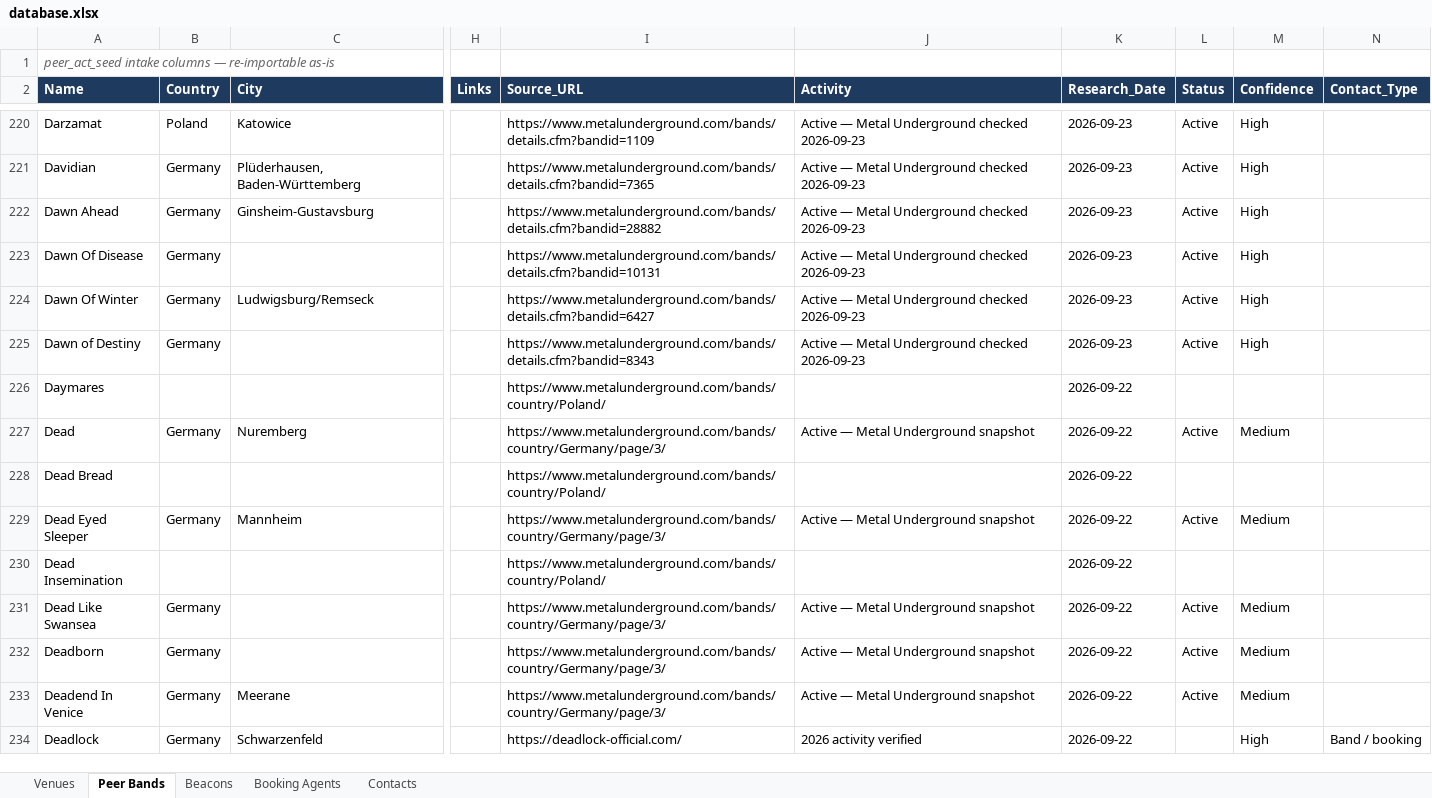
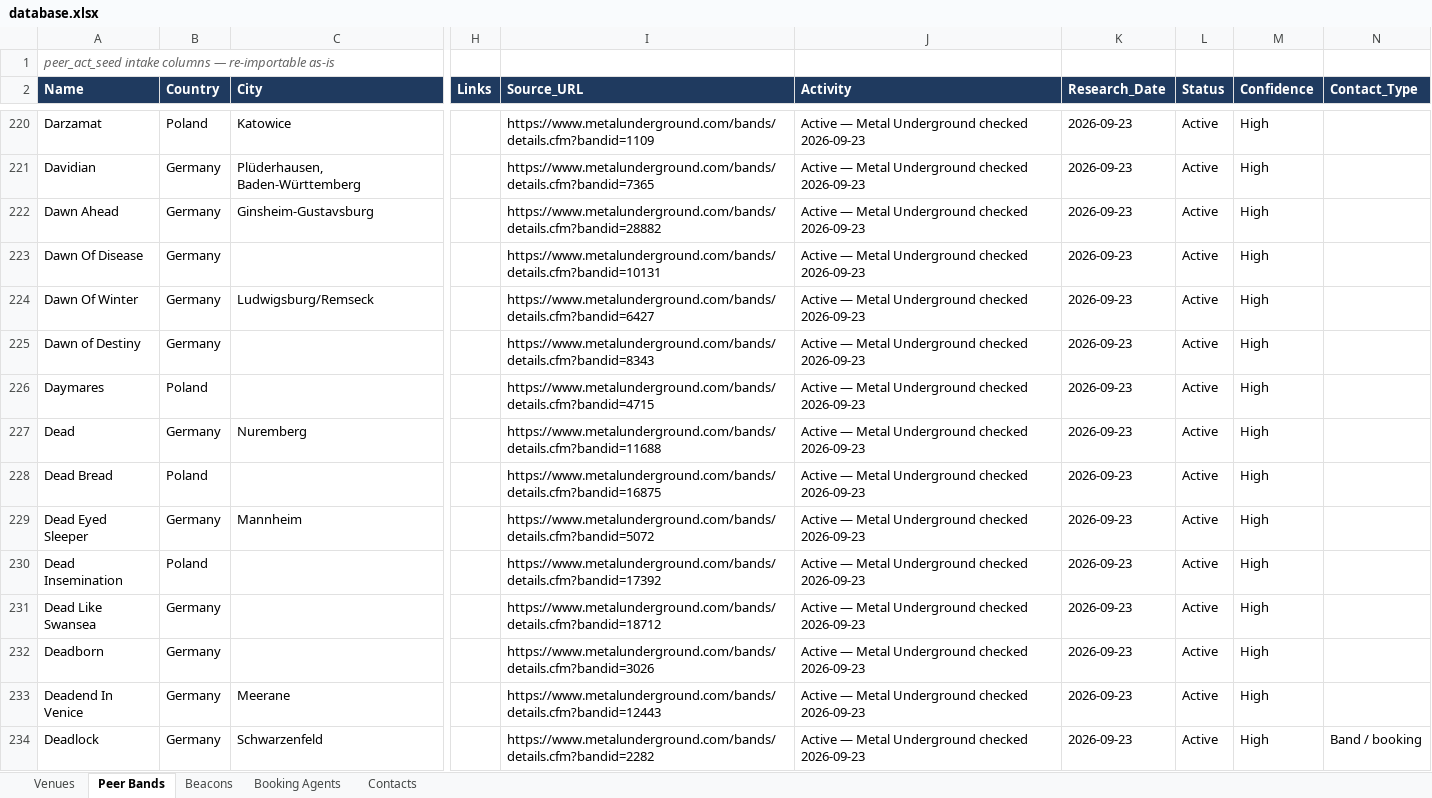
Before and after one commit to wojciechbator/crowdrelay-db, an Excel workbook: database.xlsx, sheet Peer Bands, drawn as a sheet; only a part is shown, gaps mark what is left out; values as stored, in another font and other column widths than the file's, no borders; the diff covers the shown part only; the diff names each change by its address in the sheet, - before the commit and + after, or states it on an @@ line.

```diff
--- a/database.xlsx (sheet Peer Bands)
+++ b/database.xlsx (sheet Peer Bands)
-B226 (Country): (empty)
+B226 (Country): Poland
-I226 (Source_URL): https://www.metalunderground.com/bands/country/Poland/
+I226 (Source_URL): https://www.metalunderground.com/bands/details.cfm?bandid=4715
-J226 (Activity): (empty)
+J226 (Activity): Active — Metal Underground checked 2026-09-23
-K226:K234 (Research_Date): 2026-09-22
+K226:K234 (Research_Date): 2026-09-23
-L226 (Status): (empty)
+L226 (Status): Active
-M226 (Confidence): (empty)
+M226 (Confidence): High
-I227 (Source_URL): https://www.metalunderground.com/bands/country/Germany/page/3/
+I227 (Source_URL): https://www.metalunderground.com/bands/details.cfm?bandid=11688
-J227 (Activity): Active — Metal Underground snapshot
+J227 (Activity): Active — Metal Underground checked 2026-09-23
-M227 (Confidence): Medium
+M227 (Confidence): High
-B228 (Country): (empty)
+B228 (Country): Poland
-I228 (Source_URL): https://www.metalunderground.com/bands/country/Poland/
+I228 (Source_URL): https://www.metalunderground.com/bands/details.cfm?bandid=16875
-J228 (Activity): (empty)
+J228 (Activity): Active — Metal Underground checked 2026-09-23
-L228 (Status): (empty)
+L228 (Status): Active
-M228 (Confidence): (empty)
+M228 (Confidence): High
-I229 (Source_URL): https://www.metalunderground.com/bands/country/Germany/page/3/
+I229 (Source_URL): https://www.metalunderground.com/bands/details.cfm?bandid=5072
-J229 (Activity): Active — Metal Underground snapshot
+J229 (Activity): Active — Metal Underground checked 2026-09-23
-M229 (Confidence): Medium
+M229 (Confidence): High
-B230 (Country): (empty)
+B230 (Country): Poland
-I230 (Source_URL): https://www.metalunderground.com/bands/country/Poland/
+I230 (Source_URL): https://www.metalunderground.com/bands/details.cfm?bandid=17392
-J230 (Activity): (empty)
+J230 (Activity): Active — Metal Underground checked 2026-09-23
-L230 (Status): (empty)
+L230 (Status): Active
-M230 (Confidence): (empty)
+M230 (Confidence): High
-I231 (Source_URL): https://www.metalunderground.com/bands/country/Germany/page/3/
+I231 (Source_URL): https://www.metalunderground.com/bands/details.cfm?bandid=18712
-J231:J233 (Activity): Active — Metal Underground snapshot
+J231:J233 (Activity): Active — Metal Underground checked 2026-09-23
-M231:M233 (Confidence): Medium
+M231:M233 (Confidence): High
-I232 (Source_URL): https://www.metalunderground.com/bands/country/Germany/page/3/
+I232 (Source_URL): https://www.metalunderground.com/bands/details.cfm?bandid=3026
-I233 (Source_URL): https://www.metalunderground.com/bands/country/Germany/page/3/
+I233 (Source_URL): https://www.metalunderground.com/bands/details.cfm?bandid=12443
-I234 (Source_URL): https://deadlock-official.com/
+I234 (Source_URL): https://www.metalunderground.com/bands/details.cfm?bandid=2282
-J234 (Activity): 2026 activity verified
+J234 (Activity): Active — Metal Underground checked 2026-09-23
-L234 (Status): (empty)
+L234 (Status): Active
```
Also changed, not shown: 420 edited cells elsewhere in this sheet, 2 other files.
